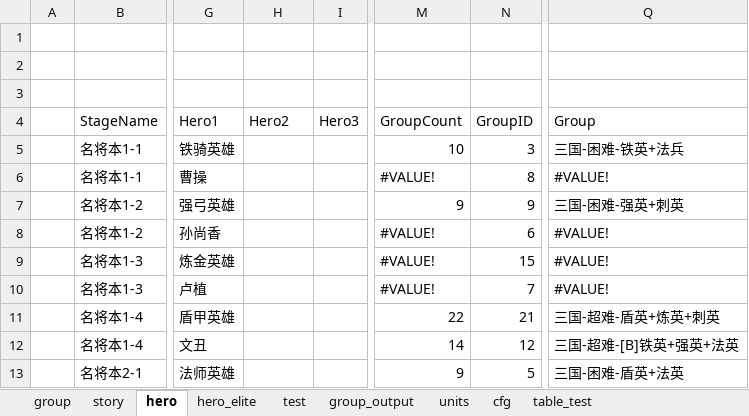
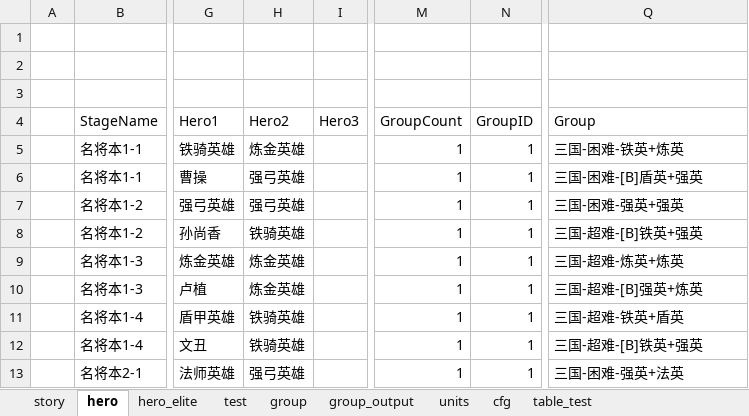
Before and after one commit to lovebirdsx/monster_group_gen, an Excel workbook: group_gen.xlsm, sheet hero, drawn as a sheet; only a part is shown, gaps mark what is left out; values as stored, in another font and other column widths than the file's, no cell formats; charts and pictures and conditional formats and table styles not drawn; the diff covers the shown part only; the diff names each change by its address in the sheet, - before the commit and + after, or states it on an @@ line.

```diff
--- a/group_gen.xlsm (sheet hero)
+++ b/group_gen.xlsm (sheet hero)
@@ sheet tab order changed: story | hero | hero_elite | test | group | group_output | units | cfg | table_test @@
-H5 (Hero2): (empty)
+H5 (Hero2): 炼金英雄
-M5 (GroupCount): 10
+M5 (GroupCount): 1
-N5 (GroupID): 3
+N5 (GroupID): 1
-Q5 (Group): 三国-困难-铁英+法兵
+Q5 (Group): 三国-困难-铁英+炼英
-H6:H7 (Hero2): (empty)
+H6:H7 (Hero2): 强弓英雄
-M6 (GroupCount): #VALUE!
+M6 (GroupCount): 1
-N6 (GroupID): 8
+N6 (GroupID): 1
-Q6 (Group): #VALUE!
+Q6 (Group): 三国-困难-[B]盾英+强英
-M7 (GroupCount): 9
+M7 (GroupCount): 1
-N7 (GroupID): 9
+N7 (GroupID): 1
-Q7 (Group): 三国-困难-强英+刺英
+Q7 (Group): 三国-困难-强英+强英
-H8 (Hero2): (empty)
+H8 (Hero2): 铁骑英雄
-M8:M10 (GroupCount): #VALUE!
+M8:M10 (GroupCount): 1
-N8 (GroupID): 6
+N8 (GroupID): 1
-Q8 (Group): #VALUE!
+Q8 (Group): 三国-超难-[B]铁英+强英
-H9:H10 (Hero2): (empty)
+H9:H10 (Hero2): 炼金英雄
-N9 (GroupID): 15
+N9 (GroupID): 1
-Q9 (Group): #VALUE!
+Q9 (Group): 三国-超难-炼英+炼英
-N10 (GroupID): 7
+N10 (GroupID): 1
-Q10 (Group): #VALUE!
+Q10 (Group): 三国-超难-[B]强英+炼英
-H11:H12 (Hero2): (empty)
+H11:H12 (Hero2): 铁骑英雄
-M11 (GroupCount): 22
+M11 (GroupCount): 1
-N11 (GroupID): 21
+N11 (GroupID): 1
-Q11 (Group): 三国-超难-盾英+炼英+刺英
+Q11 (Group): 三国-超难-铁英+盾英
-M12 (GroupCount): 14
+M12 (GroupCount): 1
-N12 (GroupID): 12
+N12 (GroupID): 1
-Q12 (Group): 三国-超难-[B]铁英+强英+法英
+Q12 (Group): 三国-超难-[B]铁英+强英
-H13 (Hero2): (empty)
+H13 (Hero2): 强弓英雄
-M13 (GroupCount): 9
+M13 (GroupCount): 1
-N13 (GroupID): 5
+N13 (GroupID): 1
-Q13 (Group): 三国-困难-盾英+法英
+Q13 (Group): 三国-困难-强英+法英
```
Also changed, not shown: 1476 edited cells elsewhere in this sheet, sheet story, sheet group, sheet hero_elite, sheet test, sheet group_output, cell formats, formulas that keep their value, 2 other files.
